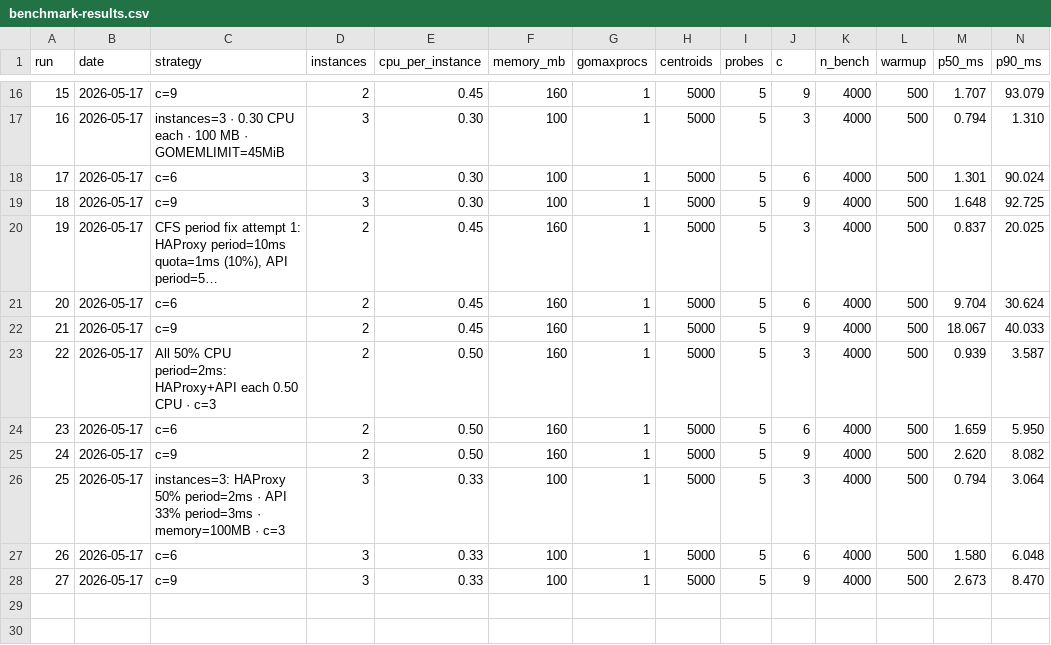
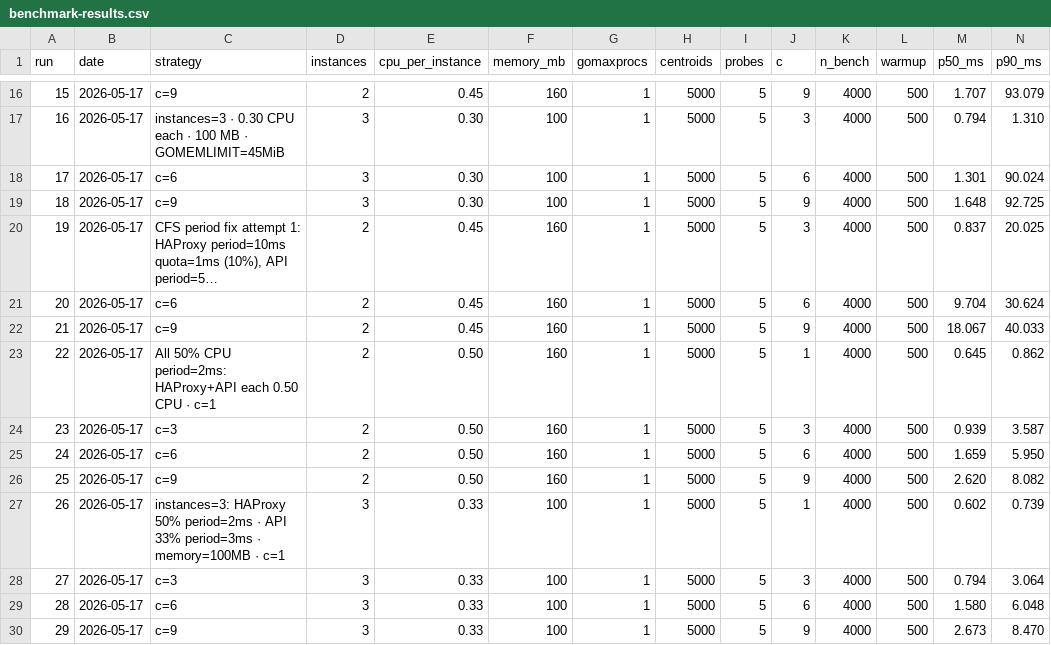
Before and after one commit to fandangolas/rinha-2026-rust, a CSV file: benchmark-results.csv, drawn as a sheet; only a part is shown, gaps mark what is left out; long unchanged cells end in …; addresses are those after the commit; rows hold the shown columns only; the diff names each change by its address in the sheet, - before the commit and + after, or states it on an @@ line.

```diff
--- a/benchmark-results.csv
+++ b/benchmark-results.csv
+row 23: 22 | 2026-05-17 | All 50% CPU period=2ms: HAProxy+API each 0.50 CPU · c=1 | 2 | 0.50 | 160 | 1 | 5000 | 5 | 1 | 4000 | 500 | 0.645 | 0.862
@@ column A (run) renumbered from row 24 down @@
-C24 (strategy): All 50% CPU period=2ms: HAProxy+API each 0.50 CPU · c=3
+C24 (strategy): c=3
+row 27: 26 | 2026-05-17 | instances=3: HAProxy 50% period=2ms · API 33% period=3ms · memory=100MB · c=1 | 3 | 0.33 | 100 | 1 | 5000 | 5 | 1 | 4000 | 500 | 0.602 | 0.739
-C28 (strategy): instances=3: HAProxy 50% period=2ms · API 33% period=3ms · memory=100MB · c=3
+C28 (strategy): c=3
```
